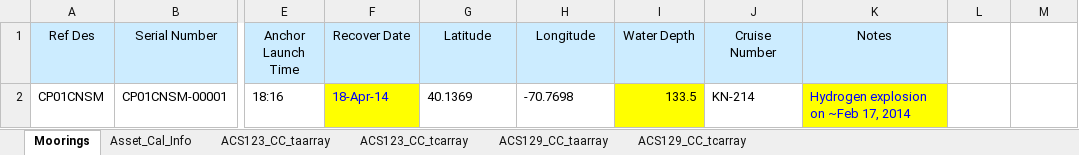
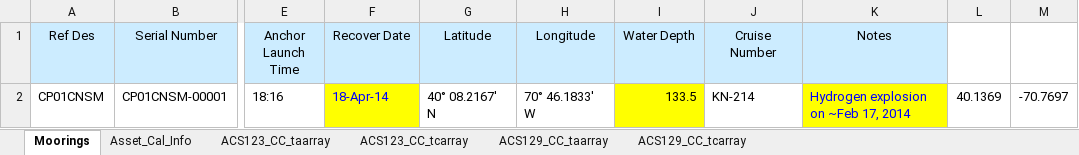
Before and after one commit to oceanobservatories/ingestion-csvs, an Excel workbook: CP01CNSM/Omaha_Cal_Info_CP01CNSM_00001.xlsx, sheet Moorings, drawn as a sheet; only a part is shown, gaps mark what is left out; values as stored, in another font and other column widths than the file's, no borders; the diff names each change by its address in the sheet, - before the commit and + after, or states it on an @@ line.

```diff
--- a/CP01CNSM/Omaha_Cal_Info_CP01CNSM_00001.xlsx (sheet Moorings)
+++ b/CP01CNSM/Omaha_Cal_Info_CP01CNSM_00001.xlsx (sheet Moorings)
-G2 (Latitude): 40.1369
+G2 (Latitude): 40° 08.2167' N
-H2 (Longitude): -70.7698
+H2 (Longitude): 70° 46.1833' W
-L2: (empty)
+L2: 40.1369
-M2: (empty)
+M2: -70.7697
```
Also changed, not shown: sheet Asset_Cal_Info, CP01CNSM/Omaha_Cal_Info_CP01CNSM_00004.xlsx, CP04OSSM/Omaha_Cal_Info_CP04OSSM_00001.xlsx, 14 other files.
